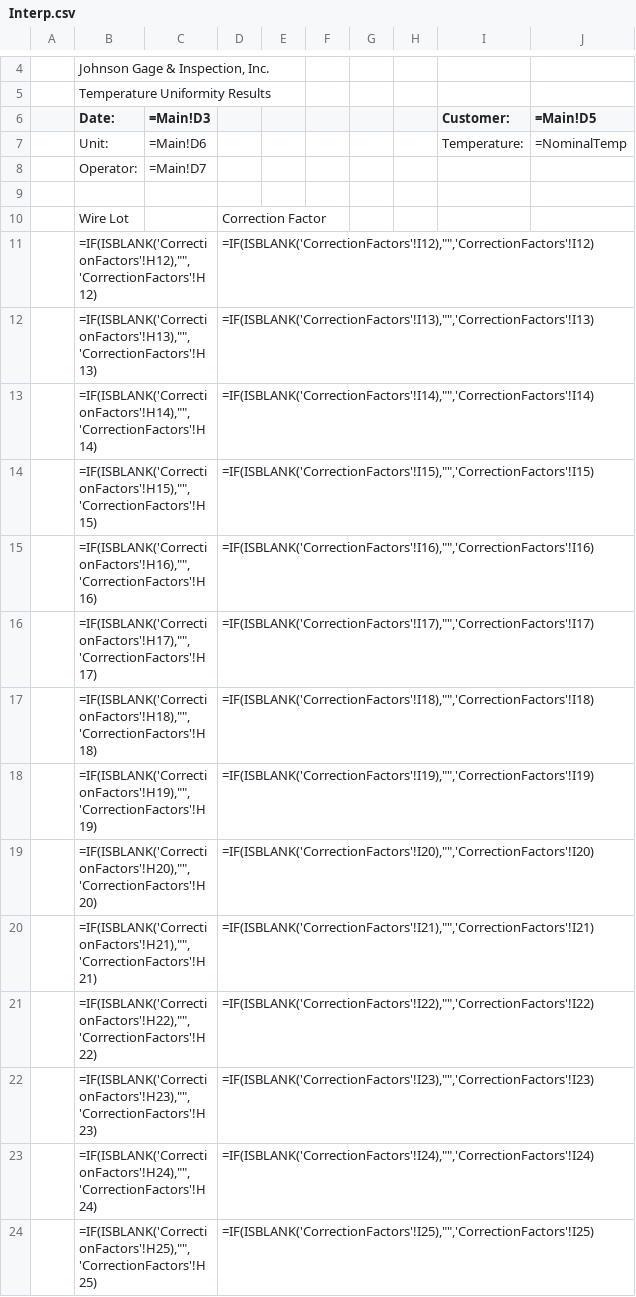
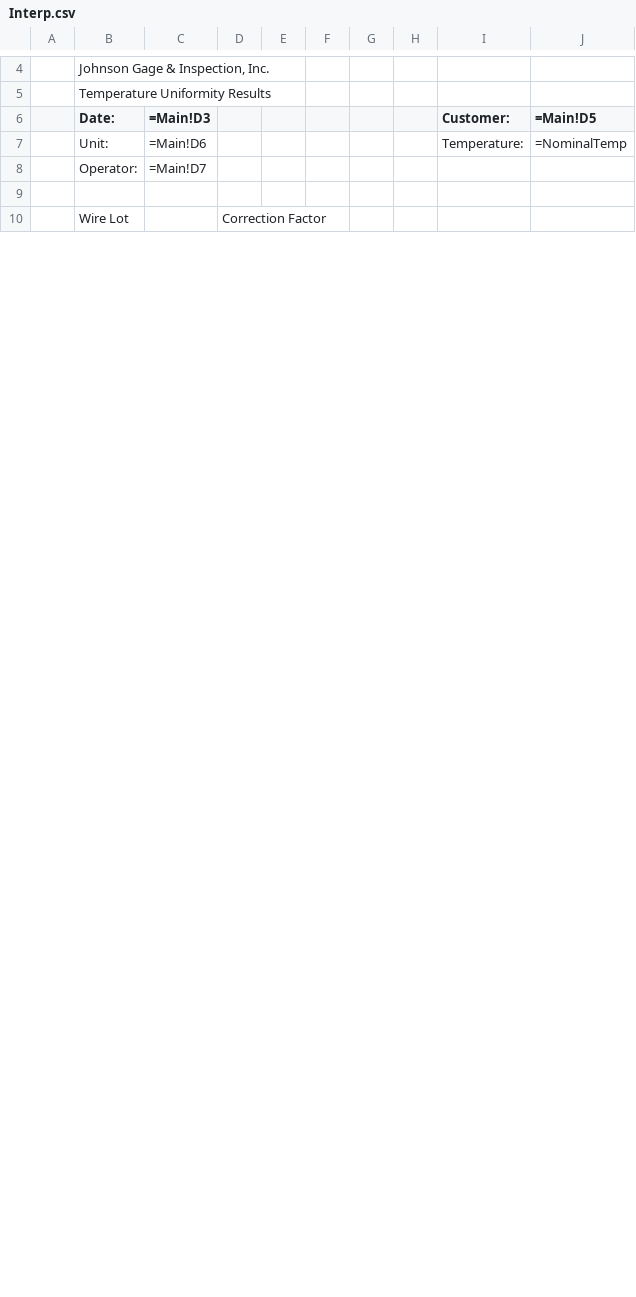
Before and after one commit to Johnson-Gage-Inspection-Inc/xl-TUS, a CSV file: exploded/New TUS (Beta)/sheets/Interp.csv, drawn as a sheet; only a part is shown, gaps mark what is left out; removed rows and columns are numbered as before the commit, all else as after; the diff covers the shown part only; the diff names each change by its address in the sheet, - before the commit and + after, or states it on an @@ line.

Commit message:
Refactor CorrectionFactors and Interp sheets: streamline formulas and improve data handling

```diff
--- a/exploded/New TUS (Beta)/sheets/Interp.csv
+++ b/exploded/New TUS (Beta)/sheets/Interp.csv
-row 11:  | =IF(ISBLANK('CorrectionFactors'!H12),"",'CorrectionFactors'!H12) |  | =IF(ISBLANK('CorrectionFactors'!I12),"",'CorrectionFactors'!I12)
-row 12:  | =IF(ISBLANK('CorrectionFactors'!H13),"",'CorrectionFactors'!H13) |  | =IF(ISBLANK('CorrectionFactors'!I13),"",'CorrectionFactors'!I13)
-row 13:  | =IF(ISBLANK('CorrectionFactors'!H14),"",'CorrectionFactors'!H14) |  | =IF(ISBLANK('CorrectionFactors'!I14),"",'CorrectionFactors'!I14)
-row 14:  | =IF(ISBLANK('CorrectionFactors'!H15),"",'CorrectionFactors'!H15) |  | =IF(ISBLANK('CorrectionFactors'!I15),"",'CorrectionFactors'!I15)
-row 15:  | =IF(ISBLANK('CorrectionFactors'!H16),"",'CorrectionFactors'!H16) |  | =IF(ISBLANK('CorrectionFactors'!I16),"",'CorrectionFactors'!I16)
-row 16:  | =IF(ISBLANK('CorrectionFactors'!H17),"",'CorrectionFactors'!H17) |  | =IF(ISBLANK('CorrectionFactors'!I17),"",'CorrectionFactors'!I17)
-row 17:  | =IF(ISBLANK('CorrectionFactors'!H18),"",'CorrectionFactors'!H18) |  | =IF(ISBLANK('CorrectionFactors'!I18),"",'CorrectionFactors'!I18)
-row 18:  | =IF(ISBLANK('CorrectionFactors'!H19),"",'CorrectionFactors'!H19) |  | =IF(ISBLANK('CorrectionFactors'!I19),"",'CorrectionFactors'!I19)
-row 19:  | =IF(ISBLANK('CorrectionFactors'!H20),"",'CorrectionFactors'!H20) |  | =IF(ISBLANK('CorrectionFactors'!I20),"",'CorrectionFactors'!I20)
-row 20:  | =IF(ISBLANK('CorrectionFactors'!H21),"",'CorrectionFactors'!H21) |  | =IF(ISBLANK('CorrectionFactors'!I21),"",'CorrectionFactors'!I21)
-row 21:  | =IF(ISBLANK('CorrectionFactors'!H22),"",'CorrectionFactors'!H22) |  | =IF(ISBLANK('CorrectionFactors'!I22),"",'CorrectionFactors'!I22)
-row 22:  | =IF(ISBLANK('CorrectionFactors'!H23),"",'CorrectionFactors'!H23) |  | =IF(ISBLANK('CorrectionFactors'!I23),"",'CorrectionFactors'!I23)
-row 23:  | =IF(ISBLANK('CorrectionFactors'!H24),"",'CorrectionFactors'!H24) |  | =IF(ISBLANK('CorrectionFactors'!I24),"",'CorrectionFactors'!I24)
-row 24:  | =IF(ISBLANK('CorrectionFactors'!H25),"",'CorrectionFactors'!H25) |  | =IF(ISBLANK('CorrectionFactors'!I25),"",'CorrectionFactors'!I25)
```
Also changed, not shown: 6 added rows and 8 removed rows elsewhere in this file, exploded/New TUS (Beta)/sheets/CorrectionFactors.csv, exploded/New TUS (Beta)/sheets/Main.csv, 1 other file.
